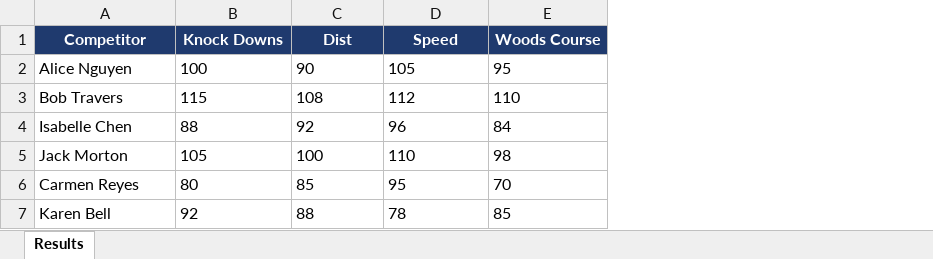
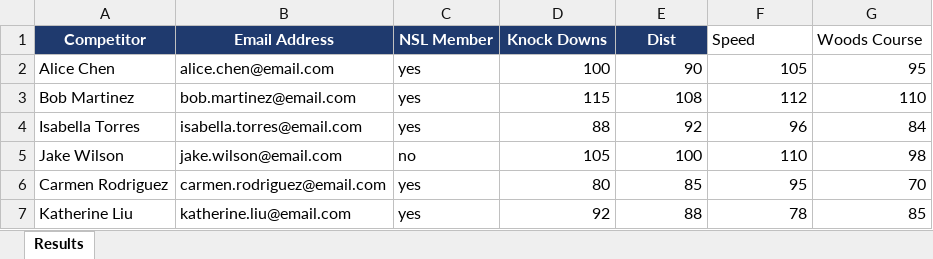
Before and after one commit to tinydinosaurs/nsl-rankings, an Excel workbook: mock-data/happy-path-2-alt-headers.xlsx, sheet Results, drawn as a sheet; values as stored, in another font and other column widths than the file's, no borders; addresses are those after the commit; the diff names each change by its address in the sheet, - before the commit and + after, or states it on an @@ line.

Commit message:
update roadmap, mock data, db

```diff
--- a/mock-data/happy-path-2-alt-headers.xlsx (sheet Results)
+++ b/mock-data/happy-path-2-alt-headers.xlsx (sheet Results)
+column B (Email Address), rows 2-7: alice.chen@email.com | bob.martinez@email.com | isabella.torres@email.com | jake.wilson@email.com | carmen.rodriguez@email.com | katherine.liu@email.com
+column C (NSL Member), rows 2-7: yes | yes | yes | no | yes | yes
@@ F1:G1 fill: #1F3A6E → none, bold: on → off, text colour: #FFFFFF → black, alignment: center → left @@
-A2 (Competitor): Alice Nguyen
+A2 (Competitor): Alice Chen
-D2:G7 alignment: left
+D2:G7 alignment: right
-A3 (Competitor): Bob Travers
+A3 (Competitor): Bob Martinez
-A4 (Competitor): Isabelle Chen
+A4 (Competitor): Isabella Torres
-A5 (Competitor): Jack Morton
+A5 (Competitor): Jake Wilson
-A6 (Competitor): Carmen Reyes
+A6 (Competitor): Carmen Rodriguez
-A7 (Competitor): Karen Bell
+A7 (Competitor): Katherine Liu
```
Also changed, not shown: mock-data/happy-path-1-clean.xlsx, 6 other files.
